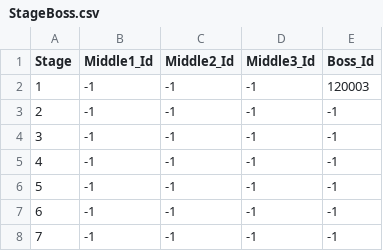
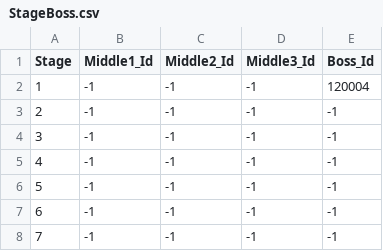
Before and after one commit to qkrkwl6666/TangTangHuru, a CSV file: Assets/08.DataTable/StageBoss.csv, drawn as a sheet; only a part is shown.

```diff
--- a/Assets/08.DataTable/StageBoss.csv
+++ b/Assets/08.DataTable/StageBoss.csv
@@ -1,3 +1,3 @@
 Stage,Middle1_Id,Middle2_Id,Middle3_Id,Boss_Id
-1,-1,-1,-1,120003
+1,-1,-1,-1,120004
 2,-1,-1,-1,-1
```
Also changed, not shown: Assets/08.DataTable/Boss.csv, Assets/08.DataTable/BossSkill.csv, 10 other files.
